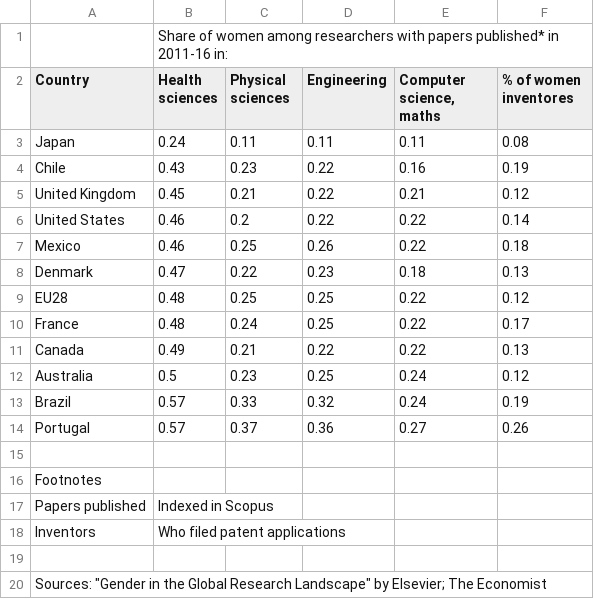
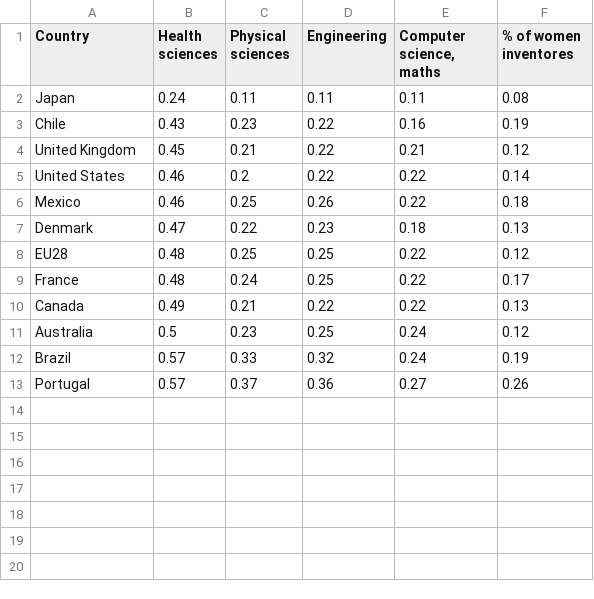
Before and after one commit to thestippe/thestippe.github.io, a CSV file: _site/data/Economist_women-research.csv, drawn as a sheet.

Commit message:
Cleaned economist data for better parsing

```diff
--- a/_site/data/Economist_women-research.csv
+++ b/_site/data/Economist_women-research.csv
@@ -1,2 +1 @@
-,Share of women among researchers with papers published* in 2011-16 in:,,,,
 Country,Health sciences,Physical sciences,Engineering,"Computer science, maths",% of women inventores
@@ -14,7 +13 @@ Brazil,0.57,0.33,0.32,0.24,0.19
 Portugal,0.57,0.37,0.36,0.27,0.26
-,,,,,
-Footnotes,,,,,
-Papers published,Indexed in Scopus,,,,
-Inventors,Who filed patent applications,,,,
-,,,,,
-"Sources: ""Gender in the Global Research Landscape"" by Elsevier; The Economist",,,,,
```
Also changed, not shown: data/Economist_women-research.csv, 1 other file.
